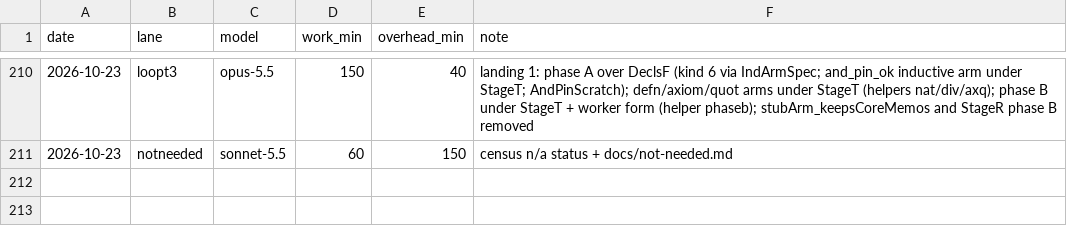
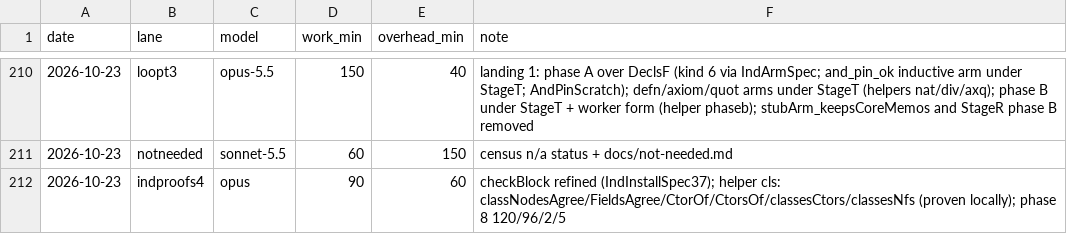
Before and after one commit to leanprover/con-agua, a CSV file: docs/velocity.csv, drawn as a sheet; only a part is shown, gaps mark what is left out.

```diff
--- a/docs/velocity.csv
+++ b/docs/velocity.csv
@@ -211 +211,2 @@ date,lane,model,work_min,overhead_min,note
 2026-10-23,notneeded,sonnet-5.5,60,150,census n/a status + docs/not-needed.md
+2026-10-23,indproofs4,opus,90,60,"checkBlock refined (IndInstallSpec37); helper cls: classNodesAgree/FieldsAgree/CtorOf/CtorsOf/classesCtors/classesNfs (proven locally); phase 8 120/96/2/5"
```
